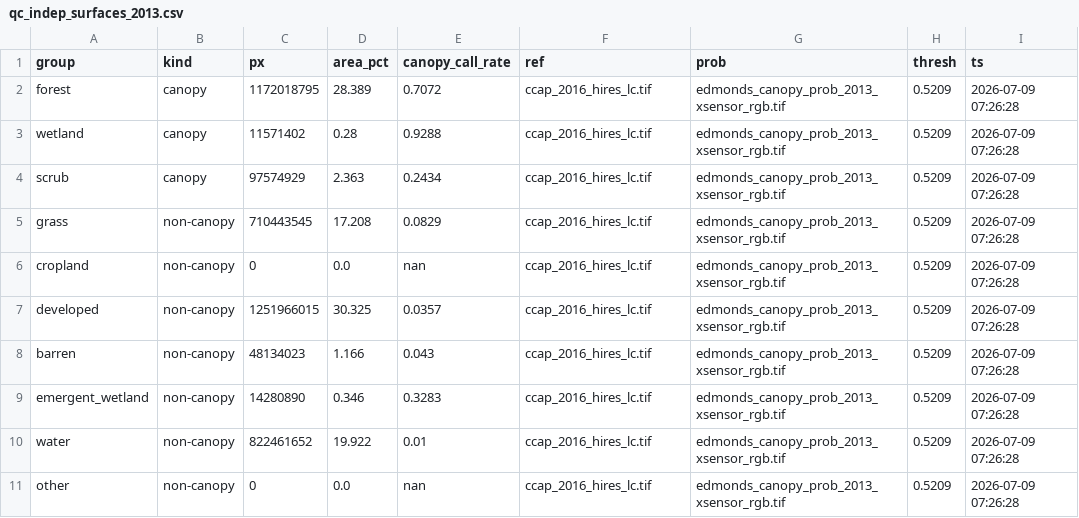
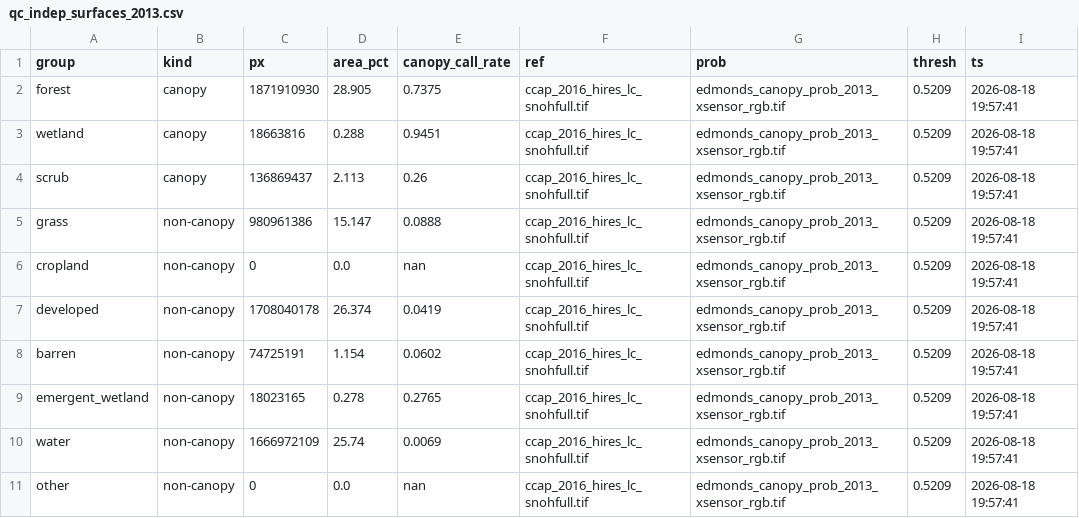
Before and after one commit to Kameron-Eck/edmonds-treedata, a CSV file: phase4/qc/qc_indep_surfaces_2013.csv, drawn as a sheet.

```diff
--- a/phase4/qc/qc_indep_surfaces_2013.csv
+++ b/phase4/qc/qc_indep_surfaces_2013.csv
@@ -1,11 +1,11 @@
 group,kind,px,area_pct,canopy_call_rate,ref,prob,thresh,ts
-forest,canopy,1172018795,28.389,0.7072,ccap_2016_hires_lc.tif,edmonds_canopy_prob_2013_xsensor_rgb.tif,0.5209,2026-07-09 07:26:28
-wetland,canopy,11571402,0.28,0.9288,ccap_2016_hires_lc.tif,edmonds_canopy_prob_2013_xsensor_rgb.tif,0.5209,2026-07-09 07:26:28
-scrub,canopy,97574929,2.363,0.2434,ccap_2016_hires_lc.tif,edmonds_canopy_prob_2013_xsensor_rgb.tif,0.5209,2026-07-09 07:26:28
-grass,non-canopy,710443545,17.208,0.0829,ccap_2016_hires_lc.tif,edmonds_canopy_prob_2013_xsensor_rgb.tif,0.5209,2026-07-09 07:26:28
-cropland,non-canopy,0,0.0,nan,ccap_2016_hires_lc.tif,edmonds_canopy_prob_2013_xsensor_rgb.tif,0.5209,2026-07-09 07:26:28
-developed,non-canopy,1251966015,30.325,0.0357,ccap_2016_hires_lc.tif,edmonds_canopy_prob_2013_xsensor_rgb.tif,0.5209,2026-07-09 07:26:28
-barren,non-canopy,48134023,1.166,0.043,ccap_2016_hires_lc.tif,edmonds_canopy_prob_2013_xsensor_rgb.tif,0.5209,2026-07-09 07:26:28
-emergent_wetland,non-canopy,14280890,0.346,0.3283,ccap_2016_hires_lc.tif,edmonds_canopy_prob_2013_xsensor_rgb.tif,0.5209,2026-07-09 07:26:28
-water,non-canopy,822461652,19.922,0.01,ccap_2016_hires_lc.tif,edmonds_canopy_prob_2013_xsensor_rgb.tif,0.5209,2026-07-09 07:26:28
-other,non-canopy,0,0.0,nan,ccap_2016_hires_lc.tif,edmonds_canopy_prob_2013_xsensor_rgb.tif,0.5209,2026-07-09 07:26:28
+forest,canopy,1871910930,28.905,0.7375,ccap_2016_hires_lc_snohfull.tif,edmonds_canopy_prob_2013_xsensor_rgb.tif,0.5209,2026-08-18 19:57:41
+wetland,canopy,18663816,0.288,0.9451,ccap_2016_hires_lc_snohfull.tif,edmonds_canopy_prob_2013_xsensor_rgb.tif,0.5209,2026-08-18 19:57:41
+scrub,canopy,136869437,2.113,0.26,ccap_2016_hires_lc_snohfull.tif,edmonds_canopy_prob_2013_xsensor_rgb.tif,0.5209,2026-08-18 19:57:41
+grass,non-canopy,980961386,15.147,0.0888,ccap_2016_hires_lc_snohfull.tif,edmonds_canopy_prob_2013_xsensor_rgb.tif,0.5209,2026-08-18 19:57:41
+cropland,non-canopy,0,0.0,nan,ccap_2016_hires_lc_snohfull.tif,edmonds_canopy_prob_2013_xsensor_rgb.tif,0.5209,2026-08-18 19:57:41
+developed,non-canopy,1708040178,26.374,0.0419,ccap_2016_hires_lc_snohfull.tif,edmonds_canopy_prob_2013_xsensor_rgb.tif,0.5209,2026-08-18 19:57:41
+barren,non-canopy,74725191,1.154,0.0602,ccap_2016_hires_lc_snohfull.tif,edmonds_canopy_prob_2013_xsensor_rgb.tif,0.5209,2026-08-18 19:57:41
+emergent_wetland,non-canopy,18023165,0.278,0.2765,ccap_2016_hires_lc_snohfull.tif,edmonds_canopy_prob_2013_xsensor_rgb.tif,0.5209,2026-08-18 19:57:41
+water,non-canopy,1666972109,25.74,0.0069,ccap_2016_hires_lc_snohfull.tif,edmonds_canopy_prob_2013_xsensor_rgb.tif,0.5209,2026-08-18 19:57:41
+other,non-canopy,0,0.0,nan,ccap_2016_hires_lc_snohfull.tif,edmonds_canopy_prob_2013_xsensor_rgb.tif,0.5209,2026-08-18 19:57:41
```
Also changed, not shown: phase4/qc/qc_indep_surfaces_2000.csv, phase4/qc/qc_indep_surfaces_2002.csv, 12 other files.
